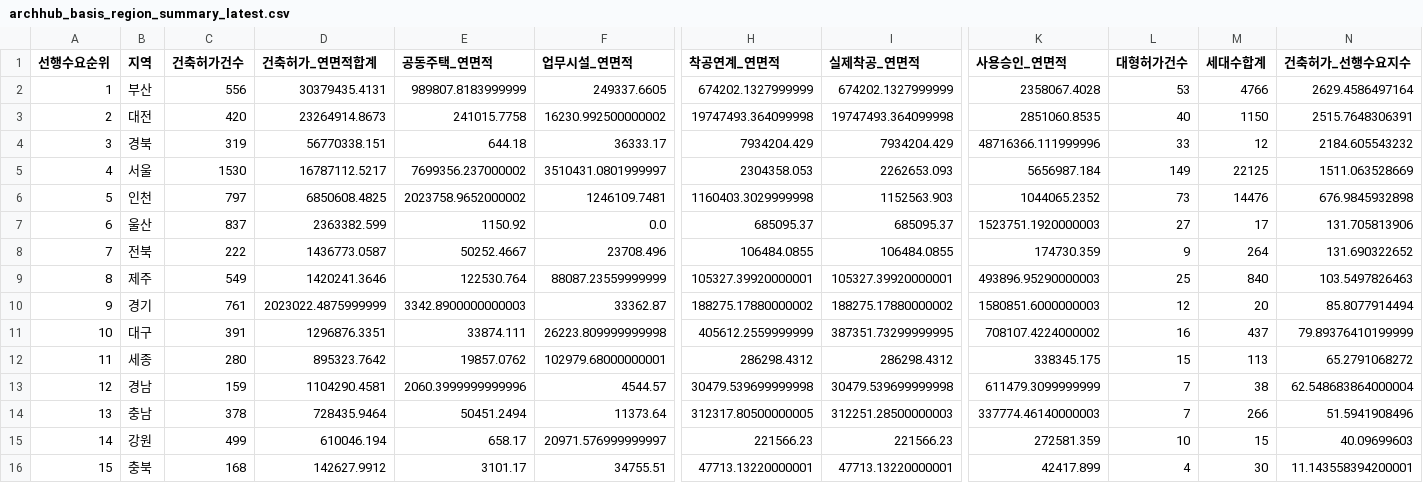
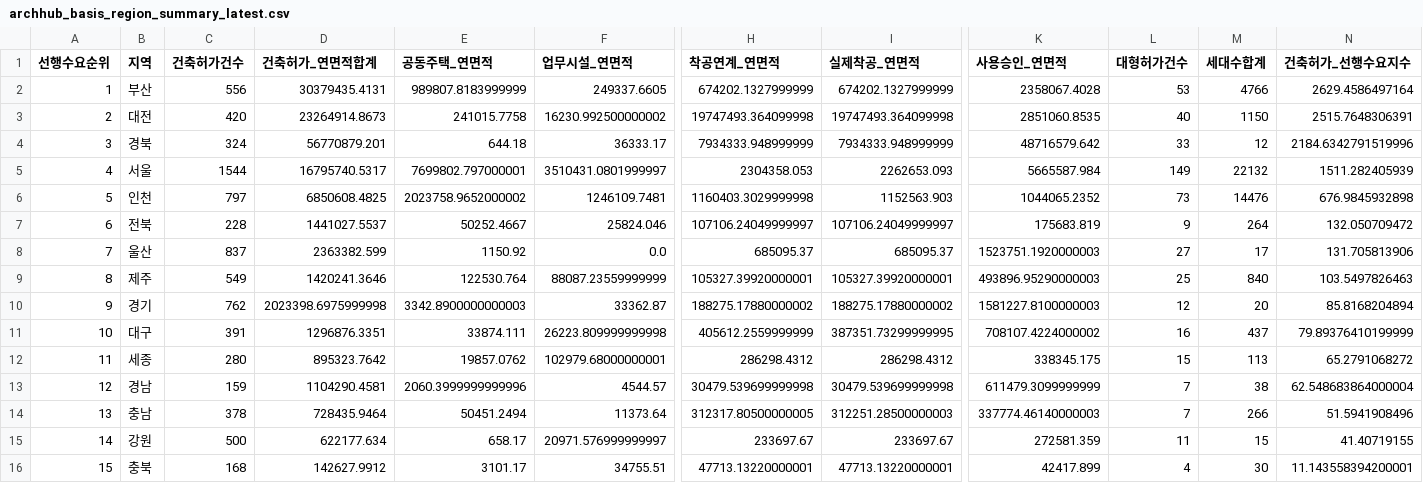
Before and after one commit to Ronaldooh123/steel-demand-report, a CSV file: data/cache/archhub_basis_region_summary_latest.csv, drawn as a sheet; only a part is shown, gaps mark what is left out; removed rows and columns are numbered as before the commit, all else as after; rows hold the shown columns only; the diff names each change by its address in the sheet, - before the commit and + after, or states it on an @@ line.

```diff
--- a/data/cache/archhub_basis_region_summary_latest.csv
+++ b/data/cache/archhub_basis_region_summary_latest.csv
-C4 (건축허가건수): 319
+C4 (건축허가건수): 324
-D4 (건축허가_연면적합계): 56770338.151
+D4 (건축허가_연면적합계): 56770879.201
-H4 (착공연계_연면적): 7934204.429
+H4 (착공연계_연면적): 7934333.948999999
-I4 (실제착공_연면적): 7934204.429
+I4 (실제착공_연면적): 7934333.948999999
-K4 (사용승인_연면적): 48716366.111999996
+K4 (사용승인_연면적): 48716579.642
-N4 (건축허가_선행수요지수): 2184.605543232
+N4 (건축허가_선행수요지수): 2184.6342791519996
-C5 (건축허가건수): 1530
+C5 (건축허가건수): 1544
-D5 (건축허가_연면적합계): 16787112.5217
+D5 (건축허가_연면적합계): 16795740.5317
-E5 (공동주택_연면적): 7699356.237000002
+E5 (공동주택_연면적): 7699802.797000001
-K5 (사용승인_연면적): 5656987.184
+K5 (사용승인_연면적): 5665587.984
-M5 (세대수합계): 22125
+M5 (세대수합계): 22132
-N5 (건축허가_선행수요지수): 1511.063528669
+N5 (건축허가_선행수요지수): 1511.282405939
+row 7: 6 | 전북 | 228 | 1441027.5537 | 50252.4667 | 25824.046 | 107106.24049999997 | 107106.24049999997 | 175683.819 | 9 | 264 | 132.050709472
-A8 (선행수요순위): 6
+A8 (선행수요순위): 7
-row 8: 7 | 전북 | 222 | 1436773.0587 | 50252.4667 | 23708.496 | 106484.0855 | 106484.0855 | 174730.359 | 9 | 264 | 131.690322652
-C10 (건축허가건수): 761
+C10 (건축허가건수): 762
-D10 (건축허가_연면적합계): 2023022.4875999999
+D10 (건축허가_연면적합계): 2023398.6975999998
-K10 (사용승인_연면적): 1580851.6000000003
+K10 (사용승인_연면적): 1581227.8100000003
-N10 (건축허가_선행수요지수): 85.8077914494
+N10 (건축허가_선행수요지수): 85.8168204894
-C15 (건축허가건수): 499
+C15 (건축허가건수): 500
-D15 (건축허가_연면적합계): 610046.194
+D15 (건축허가_연면적합계): 622177.634
-H15 (착공연계_연면적): 221566.23
+H15 (착공연계_연면적): 233697.67
-I15 (실제착공_연면적): 221566.23
+I15 (실제착공_연면적): 233697.67
-L15 (대형허가건수): 10
+L15 (대형허가건수): 11
-N15 (건축허가_선행수요지수): 40.09699603
+N15 (건축허가_선행수요지수): 41.40719155
```
Also changed, not shown: 2 other files.
